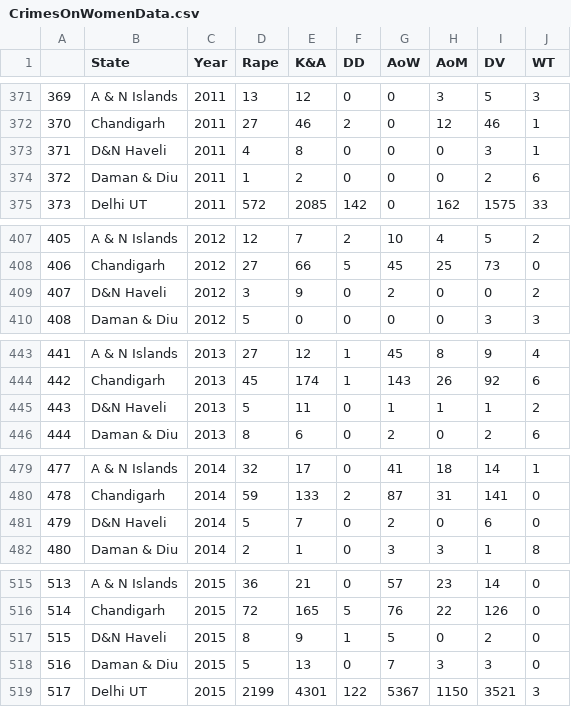
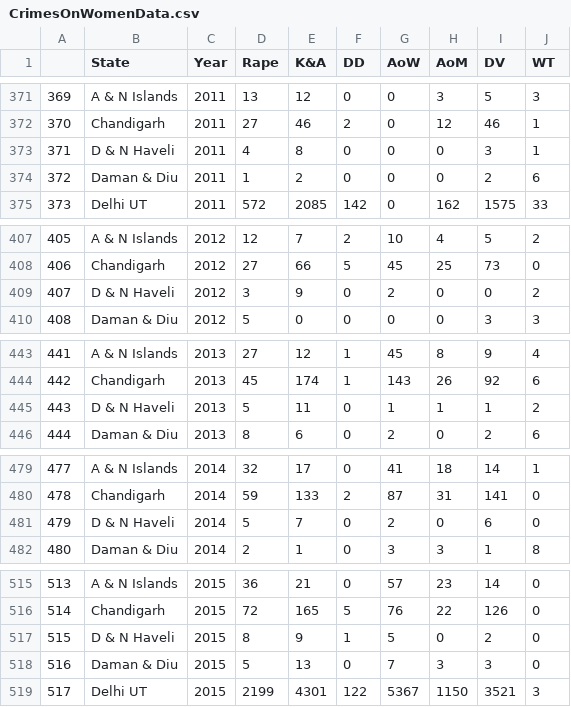
Before and after one commit to raveena029/Saathi, a CSV file: CrimesOnWomenData.csv, drawn as a sheet; only a part is shown, gaps mark what is left out; the diff covers the shown part only.

Commit message:
updated dataset

```diff
--- a/CrimesOnWomenData.csv
+++ b/CrimesOnWomenData.csv
@@ -372,3 +372,3 @@
 370,Chandigarh,2011,27,46,2,0,12,46,1
-371,D&N Haveli,2011,4,8,0,0,0,3,1
+371,D & N Haveli,2011,4,8,0,0,0,3,1
 372,Daman & Diu,2011,1,2,0,0,0,2,6
@@ -408,3 +408,3 @@
 406,Chandigarh,2012,27,66,5,45,25,73,0
-407,D&N Haveli,2012,3,9,0,2,0,0,2
+407,D & N Haveli,2012,3,9,0,2,0,0,2
 408,Daman & Diu,2012,5,0,0,0,0,3,3
@@ -444,3 +444,3 @@
 442,Chandigarh,2013,45,174,1,143,26,92,6
-443,D&N Haveli,2013,5,11,0,1,1,1,2
+443,D & N Haveli,2013,5,11,0,1,1,1,2
 444,Daman & Diu,2013,8,6,0,2,0,2,6
@@ -480,3 +480,3 @@
 478,Chandigarh,2014,59,133,2,87,31,141,0
-479,D&N Haveli,2014,5,7,0,2,0,6,0
+479,D & N Haveli,2014,5,7,0,2,0,6,0
 480,Daman & Diu,2014,2,1,0,3,3,1,8
@@ -516,3 +516,3 @@
 514,Chandigarh,2015,72,165,5,76,22,126,0
-515,D&N Haveli,2015,8,9,1,5,0,2,0
+515,D & N Haveli,2015,8,9,1,5,0,2,0
 516,Daman & Diu,2015,5,13,0,7,3,3,0
```
Also changed, not shown: 6 edited cells elsewhere in this file.
